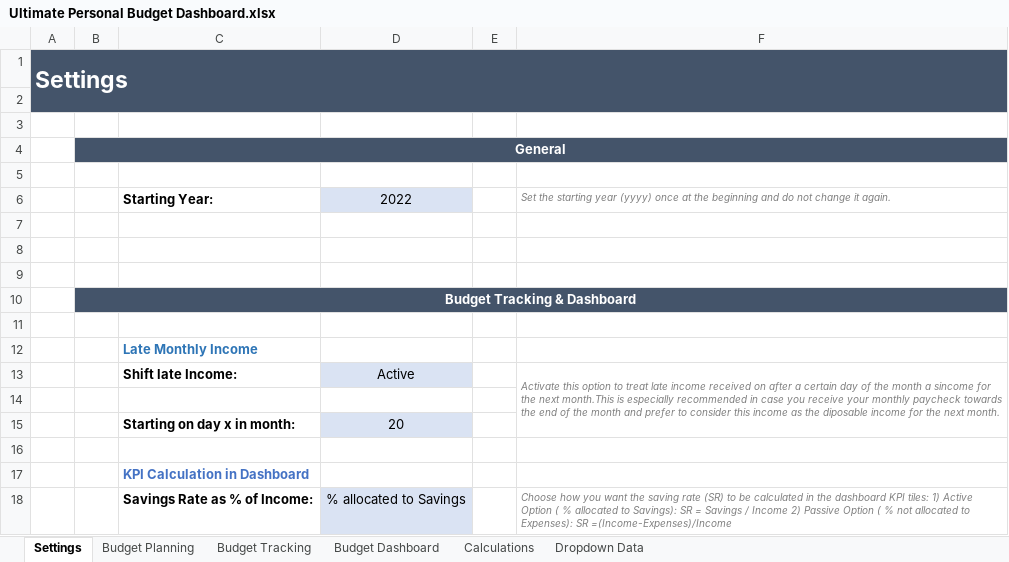
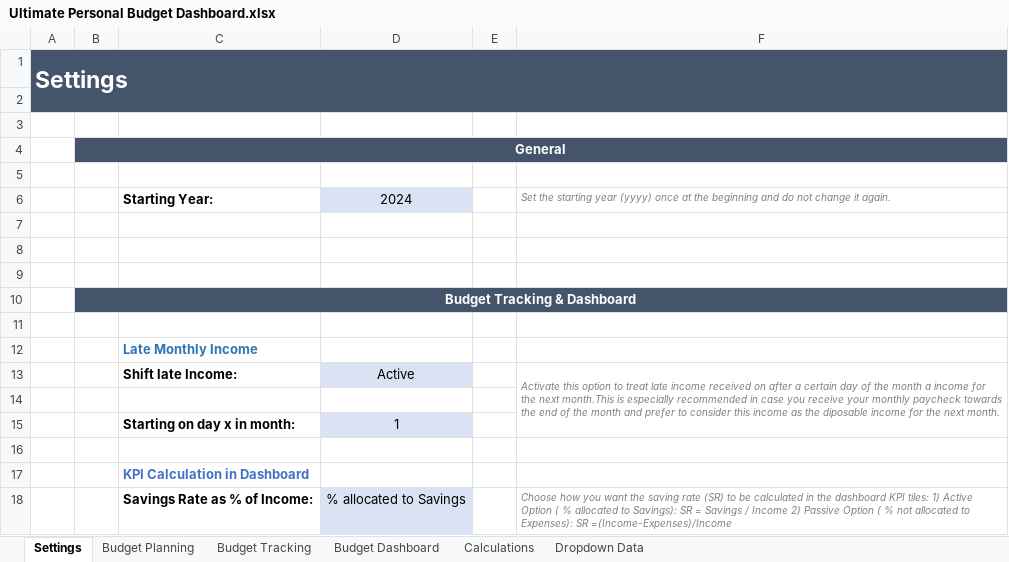
Before and after one commit to abhijitpatil2753/Ultimate-Personal-Budget-Dashboard-Excel-, an Excel workbook: Ultimate Personal Budget Dashboard.xlsx, sheet Settings, drawn as a sheet; values as stored, in another font and other column widths than the file's, no borders; conditional formats not drawn; the diff names each change by its address in the sheet, - before the commit and + after, or states it on an @@ line.

```diff
--- a/Ultimate Personal Budget Dashboard.xlsx (sheet Settings)
+++ b/Ultimate Personal Budget Dashboard.xlsx (sheet Settings)
-D6: 2022
+D6: 2024
-F13: …month a sincome for the…
+F13: …month a income for the…
-D15: 20
+D15: 1
```
Also changed, not shown: sheet Budget Planning, sheet Budget Tracking, sheet Budget Dashboard, sheet Calculations, sheet Dropdown Data, formulas that keep their value, hidden cells, charts or pictures.
